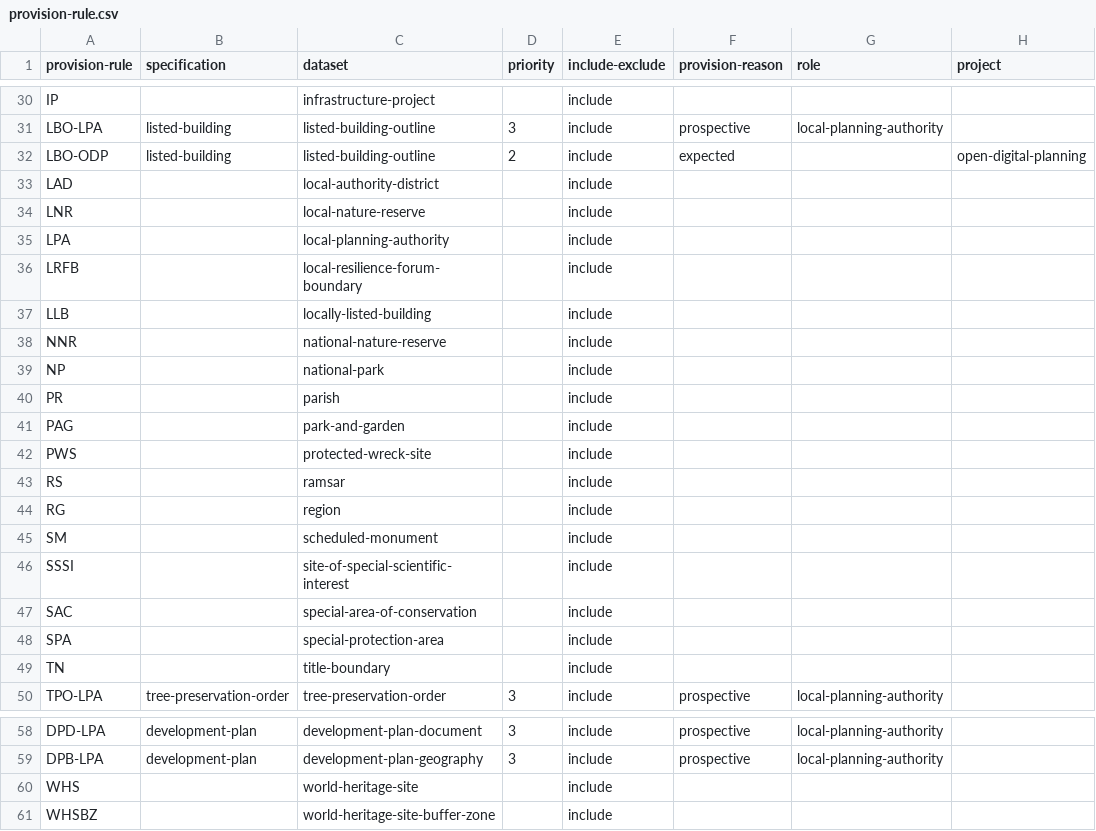
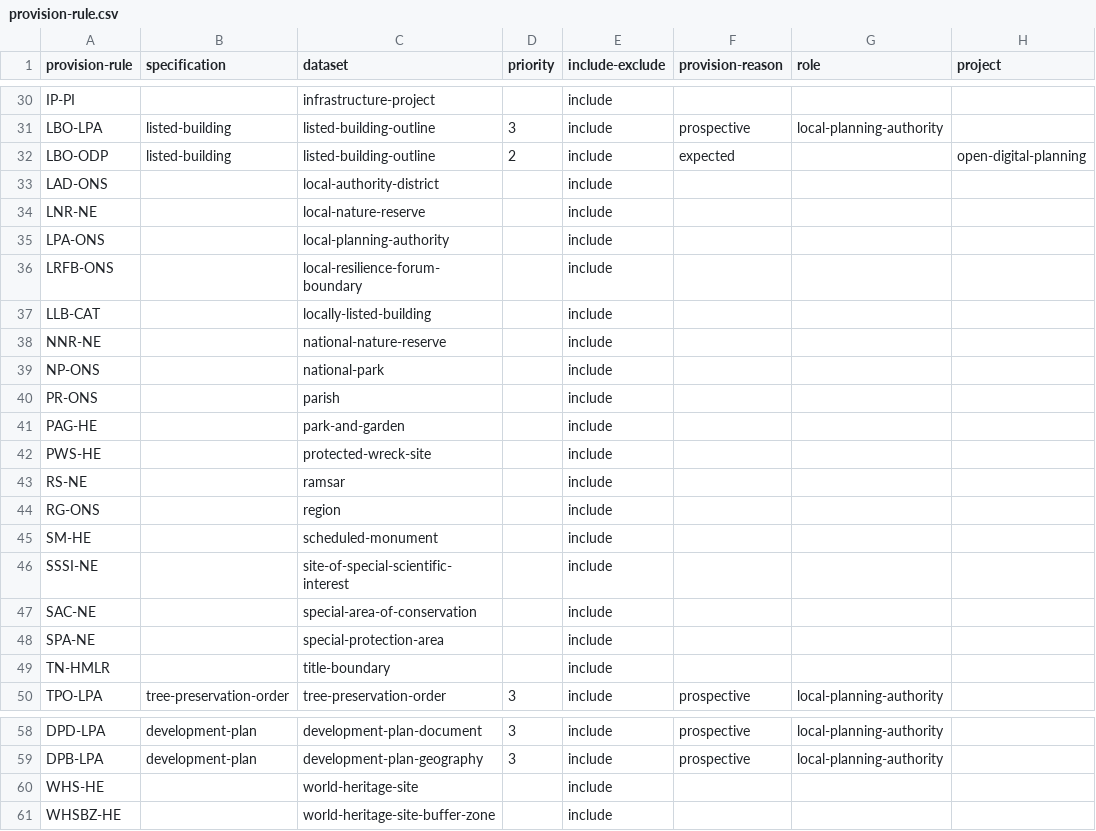
Before and after one commit to digital-land/specification, a CSV file: content/provision-rule.csv, drawn as a sheet; only a part is shown, gaps mark what is left out; the diff covers the shown part only; the diff names each change by its address in the sheet, - before the commit and + after, or states it on an @@ line.

Commit message:
Update provision-rule field

```diff
--- a/content/provision-rule.csv
+++ b/content/provision-rule.csv
-A30 (provision-rule): IP
+A30 (provision-rule): IP-PI
-A33 (provision-rule): LAD
+A33 (provision-rule): LAD-ONS
-A34 (provision-rule): LNR
+A34 (provision-rule): LNR-NE
-A35 (provision-rule): LPA
+A35 (provision-rule): LPA-ONS
-A36 (provision-rule): LRFB
+A36 (provision-rule): LRFB-ONS
-A37 (provision-rule): LLB
+A37 (provision-rule): LLB-CAT
-A38 (provision-rule): NNR
+A38 (provision-rule): NNR-NE
-A39 (provision-rule): NP
+A39 (provision-rule): NP-ONS
-A40 (provision-rule): PR
+A40 (provision-rule): PR-ONS
-A41 (provision-rule): PAG
+A41 (provision-rule): PAG-HE
-A42 (provision-rule): PWS
+A42 (provision-rule): PWS-HE
-A43 (provision-rule): RS
+A43 (provision-rule): RS-NE
-A44 (provision-rule): RG
+A44 (provision-rule): RG-ONS
-A45 (provision-rule): SM
+A45 (provision-rule): SM-HE
-A46 (provision-rule): SSSI
+A46 (provision-rule): SSSI-NE
-A47 (provision-rule): SAC
+A47 (provision-rule): SAC-NE
-A48 (provision-rule): SPA
+A48 (provision-rule): SPA-NE
-A49 (provision-rule): TN
+A49 (provision-rule): TN-HMLR
-A60 (provision-rule): WHS
+A60 (provision-rule): WHS-HE
-A61 (provision-rule): WHSBZ
+A61 (provision-rule): WHSBZ-HE
```
Also changed, not shown: 20 edited cells elsewhere in this file.
